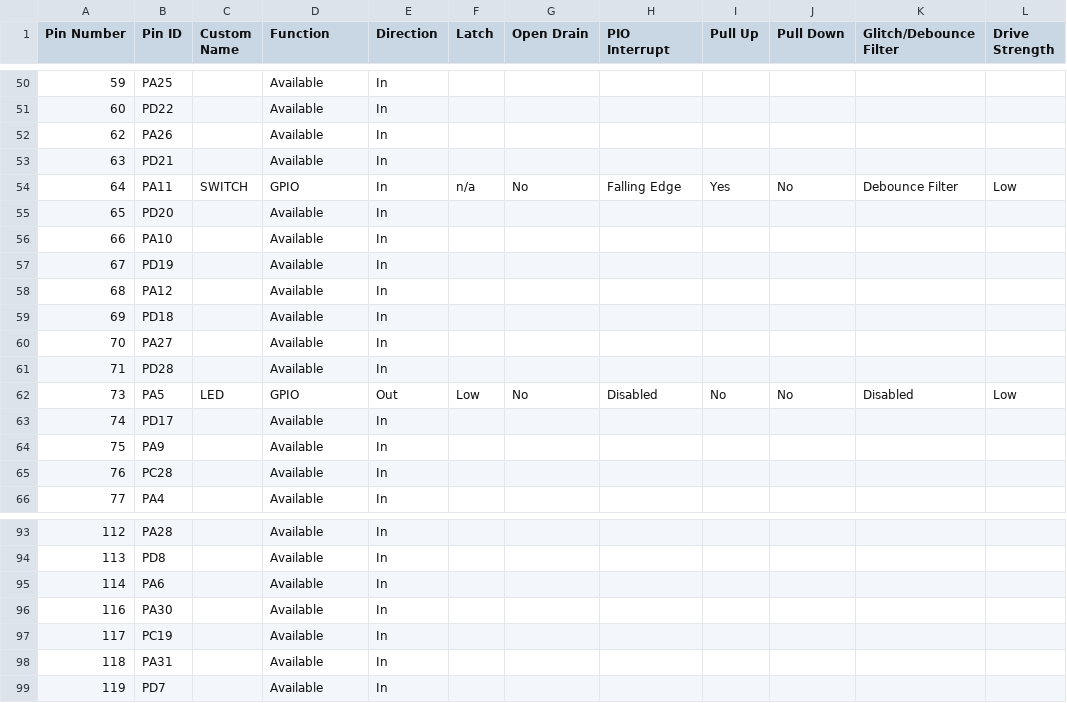
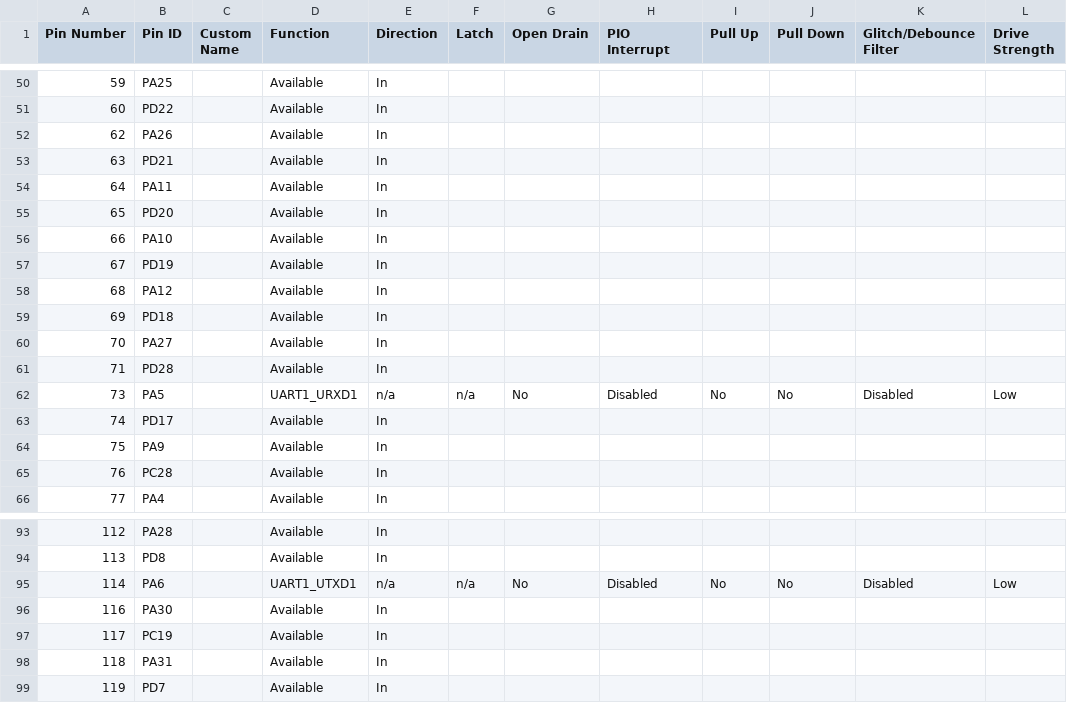
Before and after one commit to Microchip-MPLAB-Harmony/csp_apps_pic32cz_ca70, a CSV file: apps/rswdt/rswdt_timeout/firmware/src/config/pic32cz_ca70_curiosity_ultra/pin_configurations.csv, drawn as a sheet; only a part is shown, gaps mark what is left out; the diff covers the shown part only.

```diff
--- a/apps/rswdt/rswdt_timeout/firmware/src/config/pic32cz_ca70_curiosity_ultra/pin_configurations.csv
+++ b/apps/rswdt/rswdt_timeout/firmware/src/config/pic32cz_ca70_curiosity_ultra/pin_configurations.csv
@@ -53,3 +53,3 @@
 63,PD21,,Available,In,,,,,,,
-64,PA11,SWITCH,GPIO,In,n/a,No,Falling Edge,Yes,No,Debounce Filter,Low
+64,PA11,,Available,In,,,,,,,
 65,PD20,,Available,In,,,,,,,
@@ -61,3 +61,3 @@
 71,PD28,,Available,In,,,,,,,
-73,PA5,LED,GPIO,Out,Low,No,Disabled,No,No,Disabled,Low
+73,PA5,,UART1_URXD1,n/a,n/a,No,Disabled,No,No,Disabled,Low
 74,PD17,,Available,In,,,,,,,
@@ -94,3 +94,3 @@
 113,PD8,,Available,In,,,,,,,
-114,PA6,,Available,In,,,,,,,
+114,PA6,,UART1_UTXD1,n/a,n/a,No,Disabled,No,No,Disabled,Low
 116,PA30,,Available,In,,,,,,,
```
Also changed, not shown: 37 edited cells elsewhere in this file, 20 other files.
